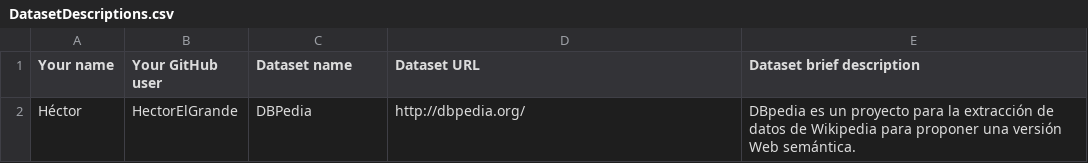
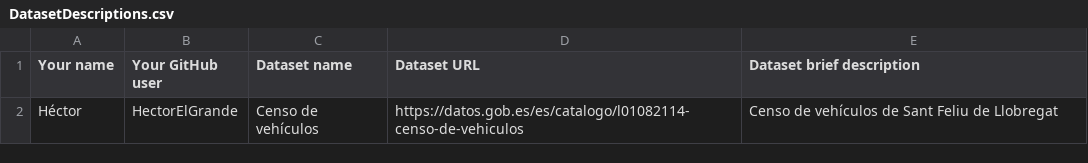
Before and after one commit to FacultadInformatica-LinkedData/Curso2019-2020, a CSV file: Assignment1/DatasetDescriptions.csv, drawn as a sheet.

Commit message:
Update DatasetDescriptions.csv
Corrección de la eleccion de dataset

```diff
--- a/Assignment1/DatasetDescriptions.csv
+++ b/Assignment1/DatasetDescriptions.csv
@@ -1,2 +1,2 @@
 Your name; Your GitHub user; Dataset name; Dataset URL; Dataset brief description
-Héctor; HectorElGrande; DBPedia; http://dbpedia.org/; DBpedia es un proyecto para la extracción de datos de Wikipedia para proponer una versión Web semántica.
+Héctor; HectorElGrande; Censo de vehículos; https://datos.gob.es/es/catalogo/l01082114-censo-de-vehiculos;Censo de vehículos de Sant Feliu de Llobregat
```
